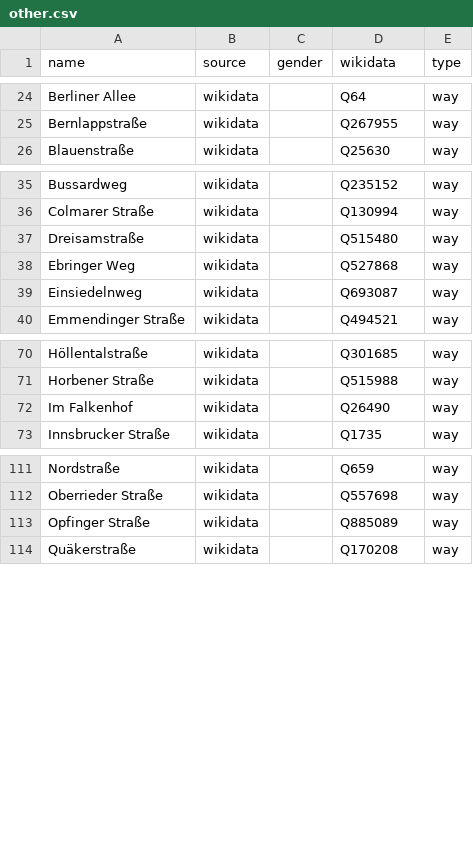
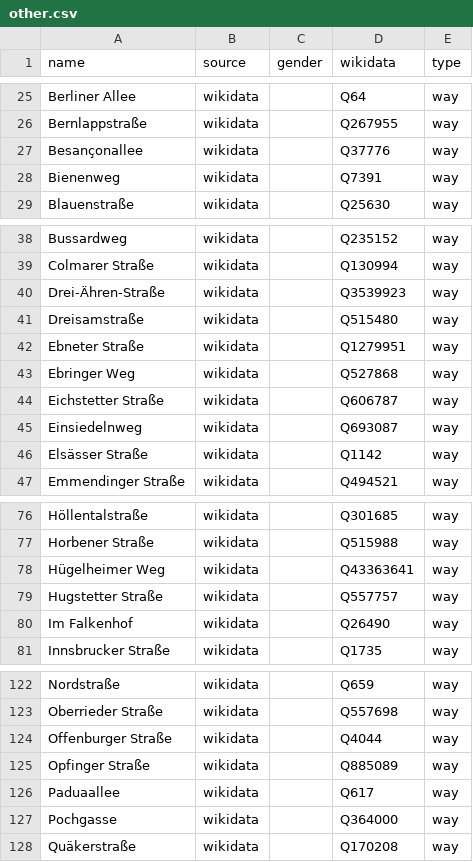
Before and after one commit to EqualStreetNames/equalstreetnames-freiburg-im-breisgau, a CSV file: data/other.csv, drawn as a sheet; only a part is shown, gaps mark what is left out; the diff covers the shown part only; the diff names each change by its address in the sheet, - before the commit and + after, or states it on an @@ line.

```diff
--- a/data/other.csv
+++ b/data/other.csv
+row 27: Besançonallee | wikidata |  | Q37776 | way
+row 28: Bienenweg | wikidata |  | Q7391 | way
+row 40: Drei-Ähren-Straße | wikidata |  | Q3539923 | way
+row 42: Ebneter Straße | wikidata |  | Q1279951 | way
+row 44: Eichstetter Straße | wikidata |  | Q606787 | way
+row 46: Elsässer Straße | wikidata |  | Q1142 | way
+row 78: Hügelheimer Weg | wikidata |  | Q43363641 | way
+row 79: Hugstetter Straße | wikidata |  | Q557757 | way
+row 124: Offenburger Straße | wikidata |  | Q4044 | way
+row 126: Paduaallee | wikidata |  | Q617 | way
+row 127: Pochgasse | wikidata |  | Q364000 | way
```
Also changed, not shown: 12 added rows and 44 removed rows elsewhere in this file, data/gender.csv, 3 other files.
